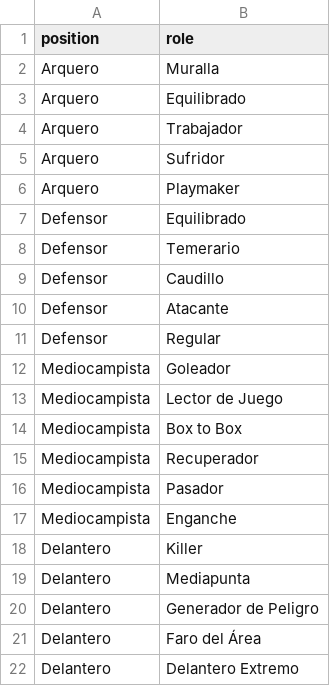
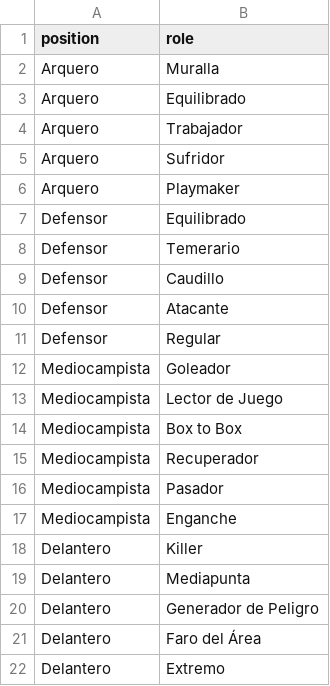
Before and after one commit to ACochella/Streamlit, a CSV file: data/prd/mapeo.csv, drawn as a sheet.

Commit message:
Update mapeo.csv

```diff
--- a/data/prd/mapeo.csv
+++ b/data/prd/mapeo.csv
@@ -21,2 +21,2 @@ Delantero,Generador de Peligro
 Delantero,Faro del Área
-Delantero,Delantero Extremo
+Delantero,Extremo
```
